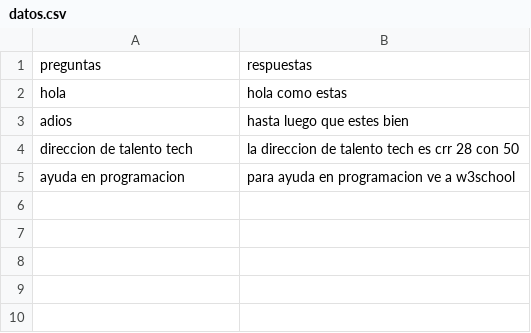
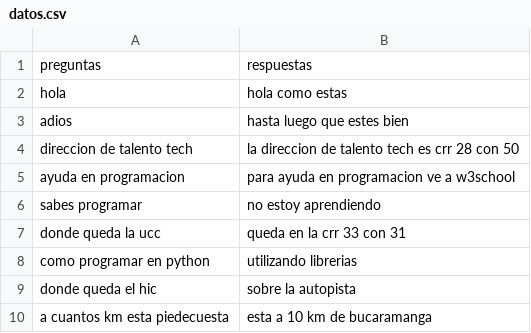
Before and after one commit to ejecutortecnico/pythong24, a CSV file: datos.csv, drawn as a sheet; the diff names each change by its address in the sheet, - before the commit and + after, or states it on an @@ line.

```diff
--- a/datos.csv
+++ b/datos.csv
+row 6: sabes programar | no estoy aprendiendo
+row 7: donde queda la ucc | queda en la crr 33 con 31
+row 8: como programar en python | utilizando librerias
+row 9: donde queda el hic | sobre la autopista
+row 10: a cuantos km esta piedecuesta | esta a 10 km de bucaramanga
```
Also changed, not shown: 2 other files.
